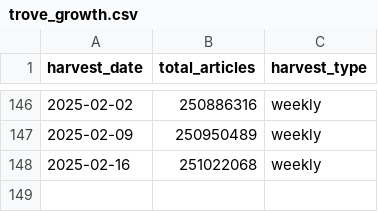
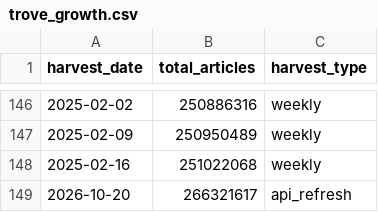
Before and after one commit to Yang-ggggg/dv2-heritage, a CSV file: data/trove_growth.csv, drawn as a sheet; only a part is shown, gaps mark what is left out.

```diff
--- a/data/trove_growth.csv
+++ b/data/trove_growth.csv
@@ -148 +148,2 @@ harvest_date,total_articles,harvest_type
 2025-02-16,251022068,weekly
+2026-10-20,266321617,api_refresh
```
Also changed, not shown: data/decade_shares.csv, data/trove_by_year.csv, 20 other files.
